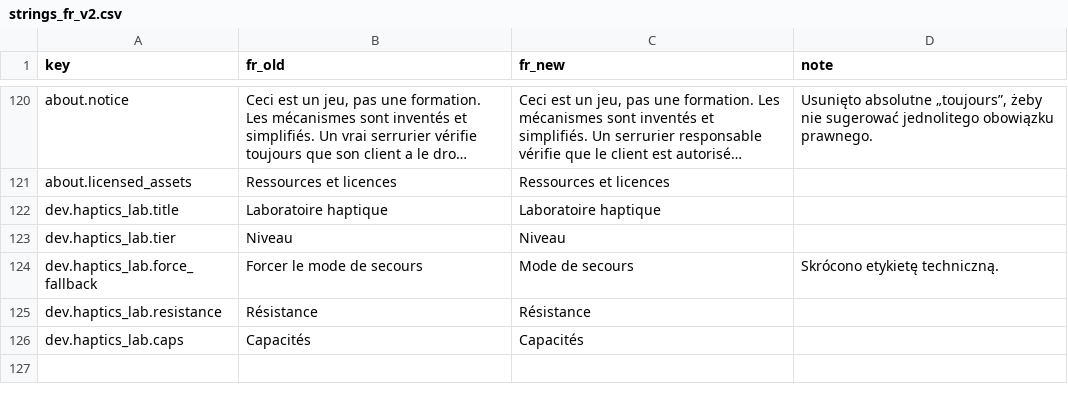
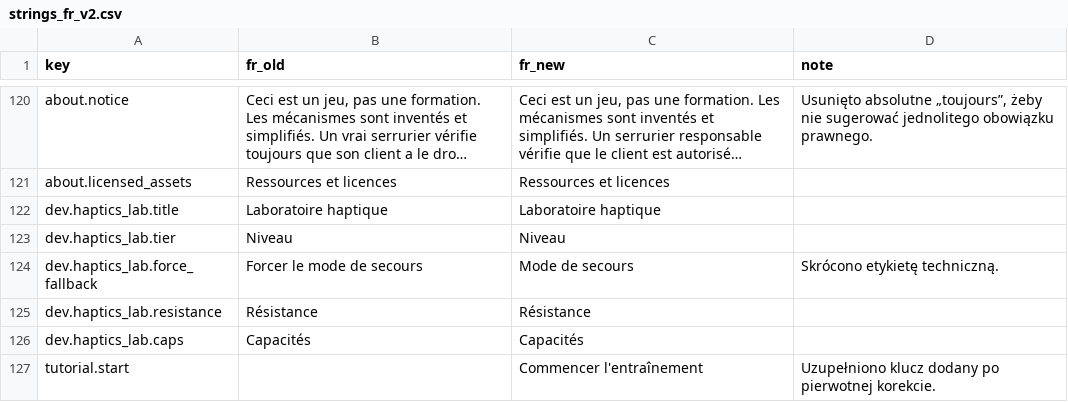
Before and after one commit to woogitsugames/lockwright, a CSV file: contrib/gpt/T31/strings_fr_v2.csv, drawn as a sheet; only a part is shown, gaps mark what is left out; long unchanged cells end in …; the diff names each change by its address in the sheet, - before the commit and + after, or states it on an @@ line.

Commit message:
contrib/gpt/T31: add missing tutorial.start

```diff
--- a/contrib/gpt/T31/strings_fr_v2.csv
+++ b/contrib/gpt/T31/strings_fr_v2.csv
+row 127: tutorial.start |  | Commencer l'entraînement | Uzupełniono klucz dodany po pierwotnej korekcie.
```
